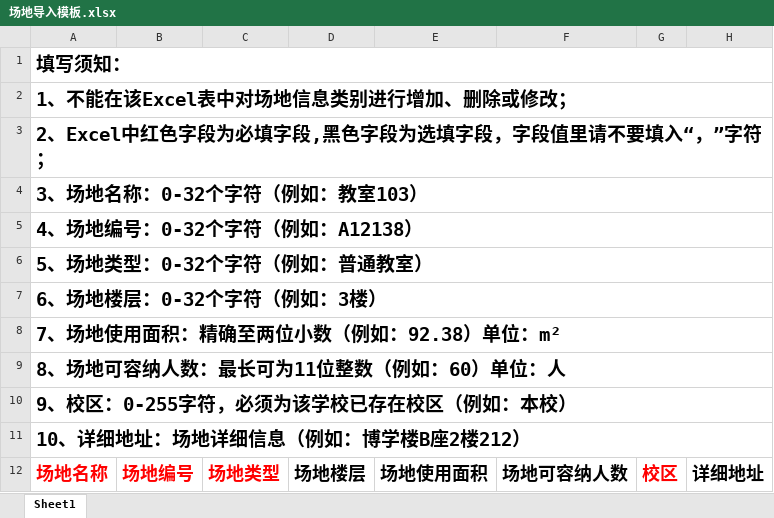
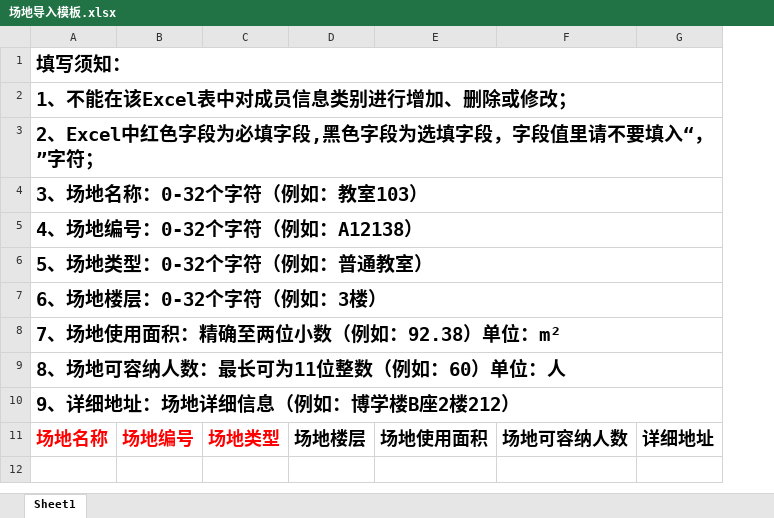
Before and after one commit to yspDevGroup/afterClass, an Excel workbook: public/场地导入模板.xlsx, sheet Sheet1, drawn as a sheet; values as stored, in another font and other column widths than the file's, no borders; the diff names each change by its address in the sheet, - before the commit and + after, or states it on an @@ line.

```diff
--- a/public/场地导入模板.xlsx (sheet Sheet1)
+++ b/public/场地导入模板.xlsx (sheet Sheet1)
-column G, row 12: 校区
-A2: 1、不能在该Excel表中对场地信息类别进行增加、删除或修改；
+A2: 1、不能在该Excel表中对成员信息类别进行增加、删除或修改；
-A10: 9、校区：0-255字符，必须为该学校已存在校区（例如：本校）
+A10: 9、详细地址：场地详细信息（例如：博学楼B座2楼212）
-row 11: 10、详细地址：场地详细信息（例如：博学楼B座2楼212）
```
Also changed, not shown: 2 other files.
